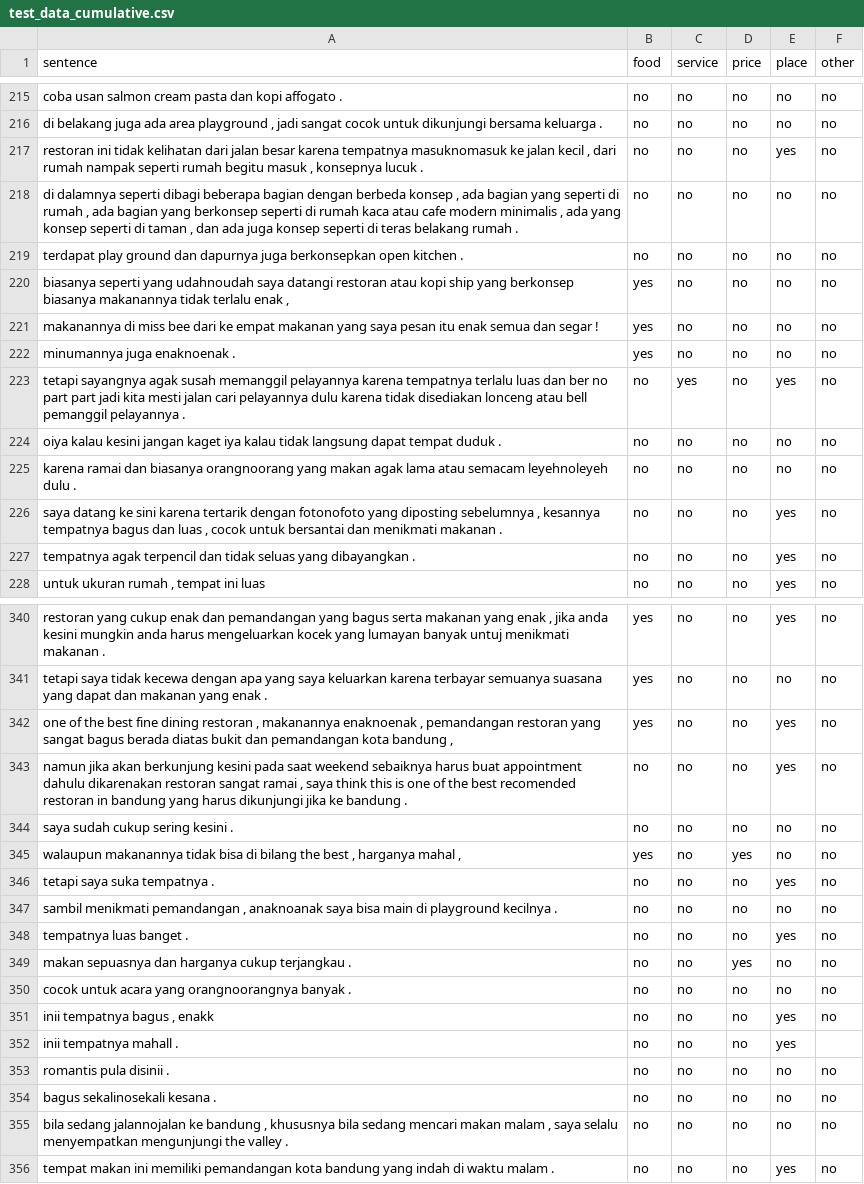
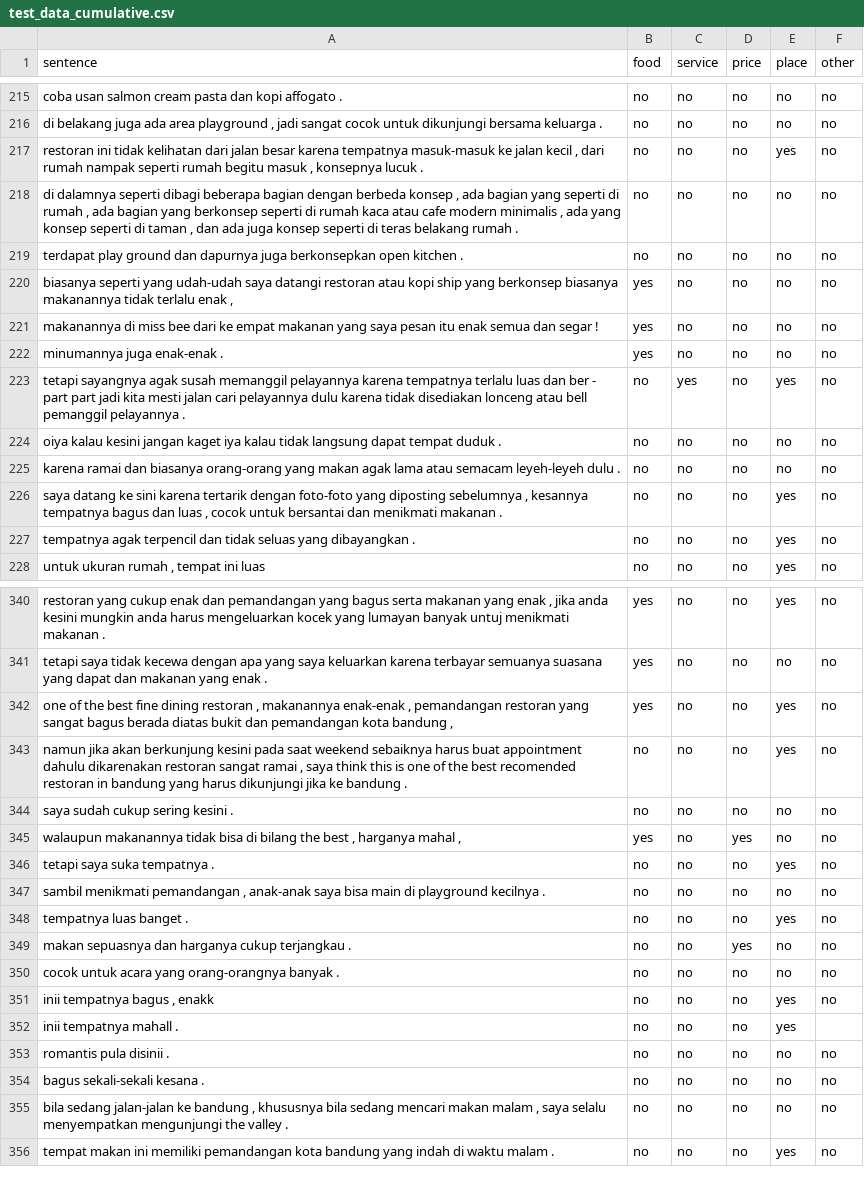
Before and after one commit to devina-ekawati/absa-indonesia, a CSV file: data/category_extraction/test_data_cumulative.csv, drawn as a sheet; only a part is shown, gaps mark what is left out; the diff covers the shown part only.

```diff
--- a/data/category_extraction/test_data_cumulative.csv
+++ b/data/category_extraction/test_data_cumulative.csv
@@ -216,12 +216,12 @@ coba usan salmon cream pasta dan kopi affogato .;no;no;no;no;no
 di belakang juga ada area playground , jadi sangat cocok untuk dikunjungi bersama keluarga .;no;no;no;no;no
-restoran ini tidak kelihatan dari jalan besar karena tempatnya masuknomasuk ke jalan kecil , dari rumah nampak seperti rumah begitu masuk , konsepnya lucuk .;no;no;no;yes;no
+restoran ini tidak kelihatan dari jalan besar karena tempatnya masuk-masuk ke jalan kecil , dari rumah nampak seperti rumah begitu masuk , konsepnya lucuk .;no;no;no;yes;no
 di dalamnya seperti dibagi beberapa bagian dengan berbeda konsep , ada bagian yang seperti di rumah , ada bagian yang berkonsep seperti di rumah kaca atau cafe modern minimalis , ada yang konsep seperti di taman , dan ada juga konsep seperti di teras belakang rumah .;no;no;no;no;no
 terdapat play ground dan dapurnya juga berkonsepkan open kitchen .;no;no;no;no;no
-biasanya seperti yang udahnoudah saya datangi restoran atau kopi ship yang berkonsep biasanya makanannya tidak terlalu enak ,;yes;no;no;no;no
+biasanya seperti yang udah-udah saya datangi restoran atau kopi ship yang berkonsep biasanya makanannya tidak terlalu enak ,;yes;no;no;no;no
 makanannya di miss bee dari ke empat makanan yang saya pesan itu enak semua dan segar !;yes;no;no;no;no
-minumannya juga enaknoenak .;yes;no;no;no;no
-tetapi sayangnya agak susah memanggil pelayannya karena tempatnya terlalu luas dan ber no part part jadi kita mesti jalan cari pelayannya dulu karena tidak disediakan lonceng atau bell pemanggil pelayannya .;no;yes;no;yes;no
+minumannya juga enak-enak .;yes;no;no;no;no
+tetapi sayangnya agak susah memanggil pelayannya karena tempatnya terlalu luas dan ber - part part jadi kita mesti jalan cari pelayannya dulu karena tidak disediakan lonceng atau bell pemanggil pelayannya .;no;yes;no;yes;no
 oiya kalau kesini jangan kaget iya kalau tidak langsung dapat tempat duduk .;no;no;no;no;no
-karena ramai dan biasanya orangnoorang yang makan agak lama atau semacam leyehnoleyeh dulu .;no;no;no;no;no
-saya datang ke sini karena tertarik dengan fotonofoto yang diposting sebelumnya , kesannya tempatnya bagus dan luas , cocok untuk bersantai dan menikmati makanan .;no;no;no;yes;no
+karena ramai dan biasanya orang-orang yang makan agak lama atau semacam leyeh-leyeh dulu .;no;no;no;no;no
+saya datang ke sini karena tertarik dengan foto-foto yang diposting sebelumnya , kesannya tempatnya bagus dan luas , cocok untuk bersantai dan menikmati makanan .;no;no;no;yes;no
 tempatnya agak terpencil dan tidak seluas yang dibayangkan .;no;no;no;yes;no
@@ -341,3 +341,3 @@ restoran yang cukup enak dan pemandangan yang bagus serta makanan yang enak , ji
 tetapi saya tidak kecewa dengan apa yang saya keluarkan karena terbayar semuanya suasana yang dapat dan makanan yang enak .;yes;no;no;no;no
-one of the best fine dining restoran , makanannya enaknoenak , pemandangan restoran yang sangat bagus berada diatas bukit dan pemandangan kota bandung ,;yes;no;no;yes;no
+one of the best fine dining restoran , makanannya enak-enak , pemandangan restoran yang sangat bagus berada diatas bukit dan pemandangan kota bandung ,;yes;no;no;yes;no
 namun jika akan berkunjung kesini pada saat weekend sebaiknya harus buat appointment dahulu dikarenakan restoran sangat ramai , saya think this is one of the best recomended restoran in bandung yang harus dikunjungi jika ke bandung .;no;no;no;yes;no
@@ -346,6 +346,6 @@ walaupun makanannya tidak bisa di bilang the best , harganya mahal ,;yes;no;yes;
 tetapi saya suka tempatnya .;no;no;no;yes;no
-sambil menikmati pemandangan , anaknoanak saya bisa main di playground kecilnya .;no;no;no;no;no
+sambil menikmati pemandangan , anak-anak saya bisa main di playground kecilnya .;no;no;no;no;no
 tempatnya luas banget .;no;no;no;yes;no
 makan sepuasnya dan harganya cukup terjangkau .;no;no;yes;no;no
-cocok untuk acara yang orangnoorangnya banyak .;no;no;no;no;no
+cocok untuk acara yang orang-orangnya banyak .;no;no;no;no;no
 inii tempatnya bagus , enakk;no;no;no;yes;no
@@ -353,4 +353,4 @@ inii tempatnya mahall .;no;no;no;yes;
 romantis pula disinii .;no;no;no;no;no
-bagus sekalinosekali kesana .;no;no;no;no;no
-bila sedang jalannojalan ke bandung , khususnya bila sedang mencari makan malam , saya selalu menyempatkan mengunjungi the valley .;no;no;no;no;no
+bagus sekali-sekali kesana .;no;no;no;no;no
+bila sedang jalan-jalan ke bandung , khususnya bila sedang mencari makan malam , saya selalu menyempatkan mengunjungi the valley .;no;no;no;no;no
 tempat makan ini memiliki pemandangan kota bandung yang indah di waktu malam .;no;no;no;yes;no
```
Also changed, not shown: 52 edited cells elsewhere in this file, data/category_extraction/result_test_data_cumulative.csv, 32 other files.
